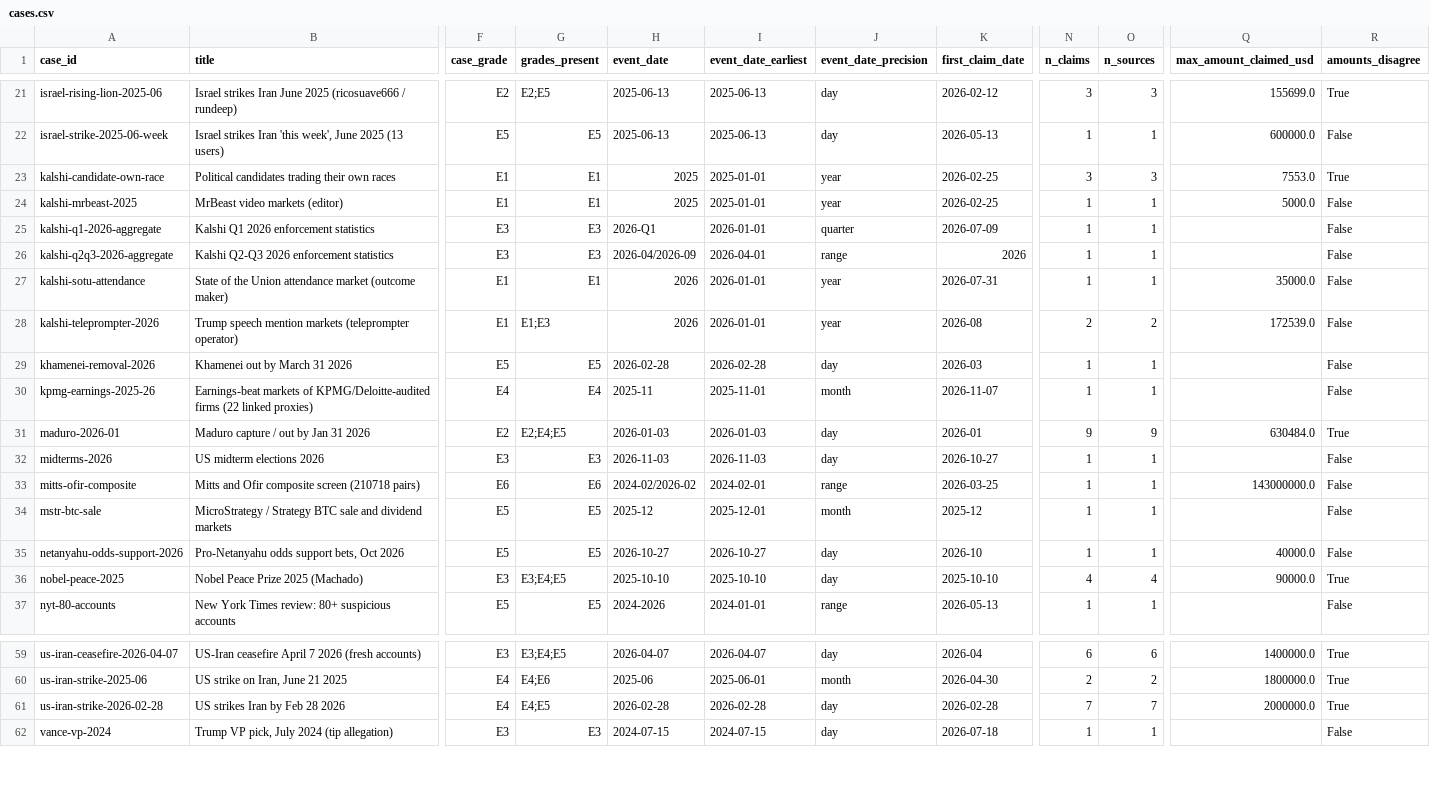
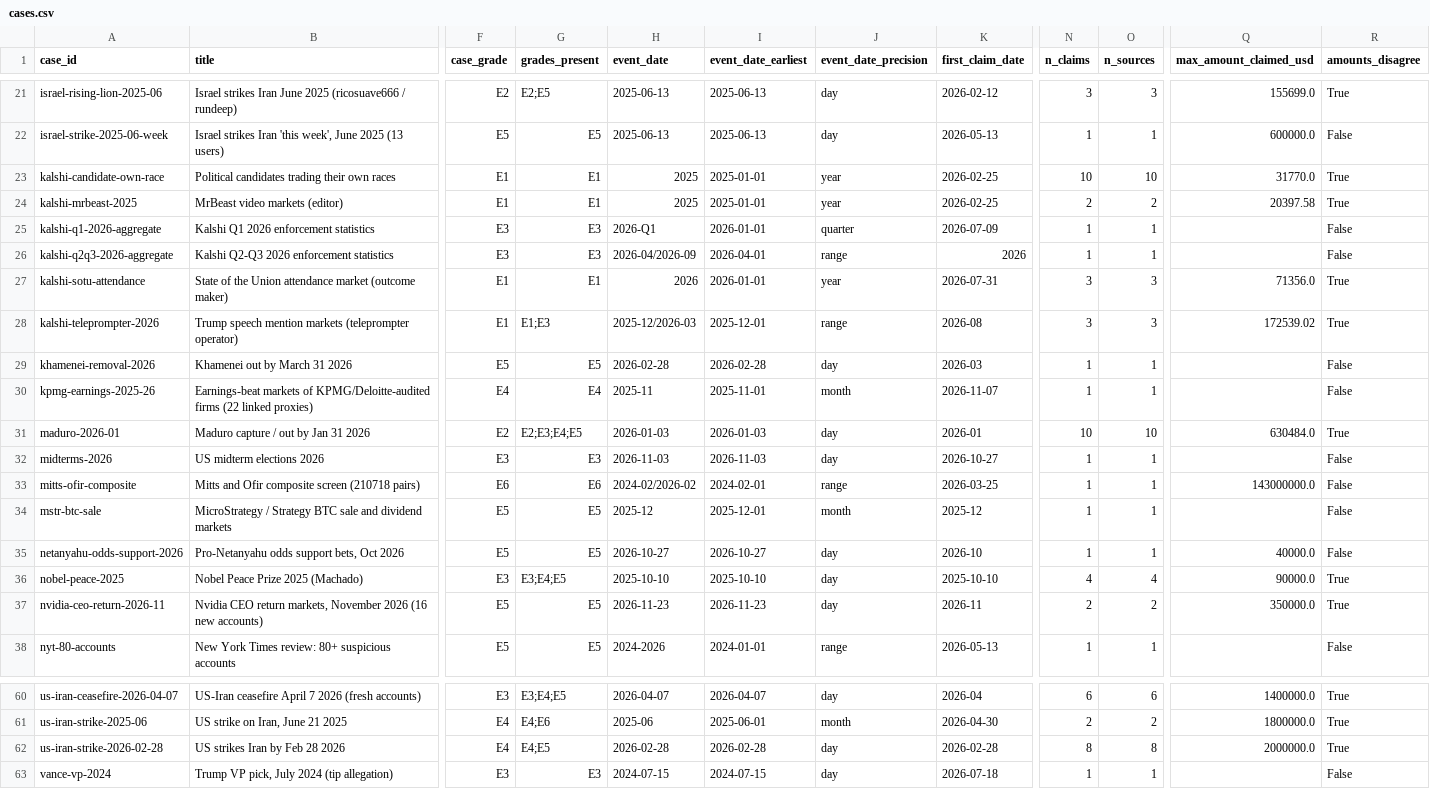
Before and after one commit to ibrhmyi/insider, a CSV file: dataset/data/cases.csv, drawn as a sheet; only a part is shown, gaps mark what is left out; addresses are those after the commit; rows hold the shown columns only; the diff names each change by its address in the sheet, - before the commit and + after, or states it on an @@ line.

```diff
--- a/dataset/data/cases.csv
+++ b/dataset/data/cases.csv
-N23 (n_claims): 3
+N23 (n_claims): 10
-O23 (n_sources): 3
+O23 (n_sources): 10
-Q23 (max_amount_claimed_usd): 7553.0
+Q23 (max_amount_claimed_usd): 31770.0
-N24 (n_claims): 1
+N24 (n_claims): 2
-O24 (n_sources): 1
+O24 (n_sources): 2
-Q24 (max_amount_claimed_usd): 5000.0
+Q24 (max_amount_claimed_usd): 20397.58
-R24 (amounts_disagree): False
+R24 (amounts_disagree): True
-N27 (n_claims): 1
+N27 (n_claims): 3
-O27 (n_sources): 1
+O27 (n_sources): 3
-Q27 (max_amount_claimed_usd): 35000.0
+Q27 (max_amount_claimed_usd): 71356.0
-R27:R28 (amounts_disagree): False
+R27:R28 (amounts_disagree): True
-H28 (event_date): 2026
+H28 (event_date): 2025-12/2026-03
-I28 (event_date_earliest): 2026-01-01
+I28 (event_date_earliest): 2025-12-01
-J28 (event_date_precision): year
+J28 (event_date_precision): range
-N28 (n_claims): 2
+N28 (n_claims): 3
-O28 (n_sources): 2
+O28 (n_sources): 3
-Q28 (max_amount_claimed_usd): 172539.0
+Q28 (max_amount_claimed_usd): 172539.02
-G31 (grades_present): E2;E4;E5
+G31 (grades_present): E2;E3;E4;E5
-N31 (n_claims): 9
+N31 (n_claims): 10
-O31 (n_sources): 9
+O31 (n_sources): 10
+row 37: nvidia-ceo-return-2026-11 | Nvidia CEO return markets, November 2026 (16 new accounts) | E5 | E5 | 2026-11-23 | 2026-11-23 | day | 2026-11 | 2 | 2 | 350000.0 | True
-N62 (n_claims): 7
+N62 (n_claims): 8
-O62 (n_sources): 7
+O62 (n_sources): 8
```
Also changed, not shown: dataset/data/event_times.csv, dataset/data/markets.csv, 5 other files.
